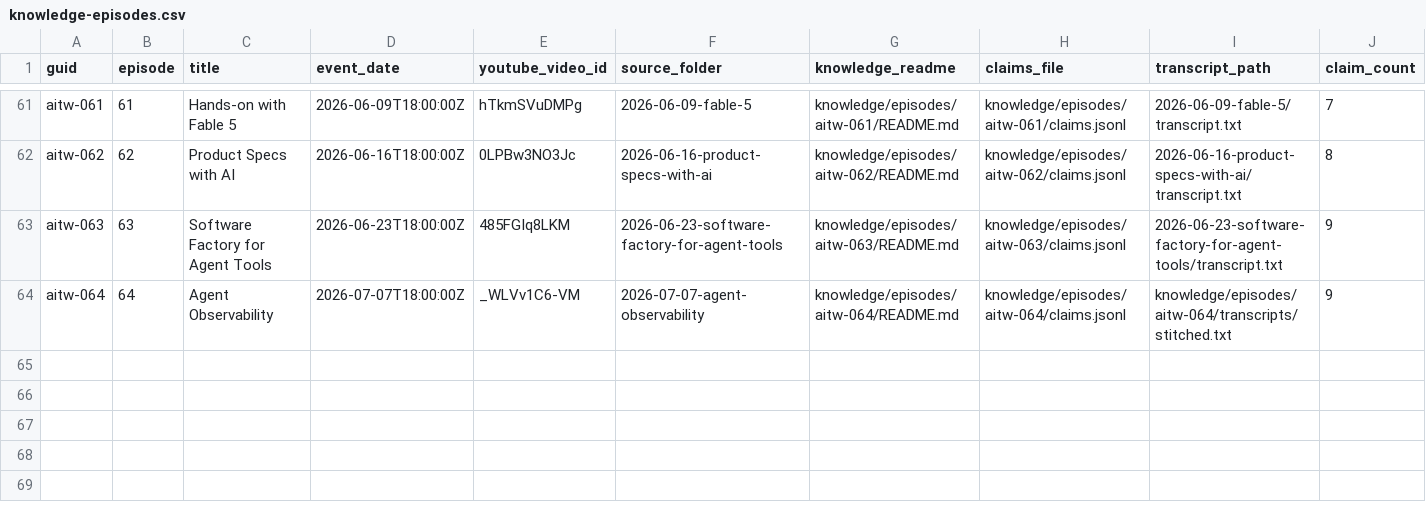
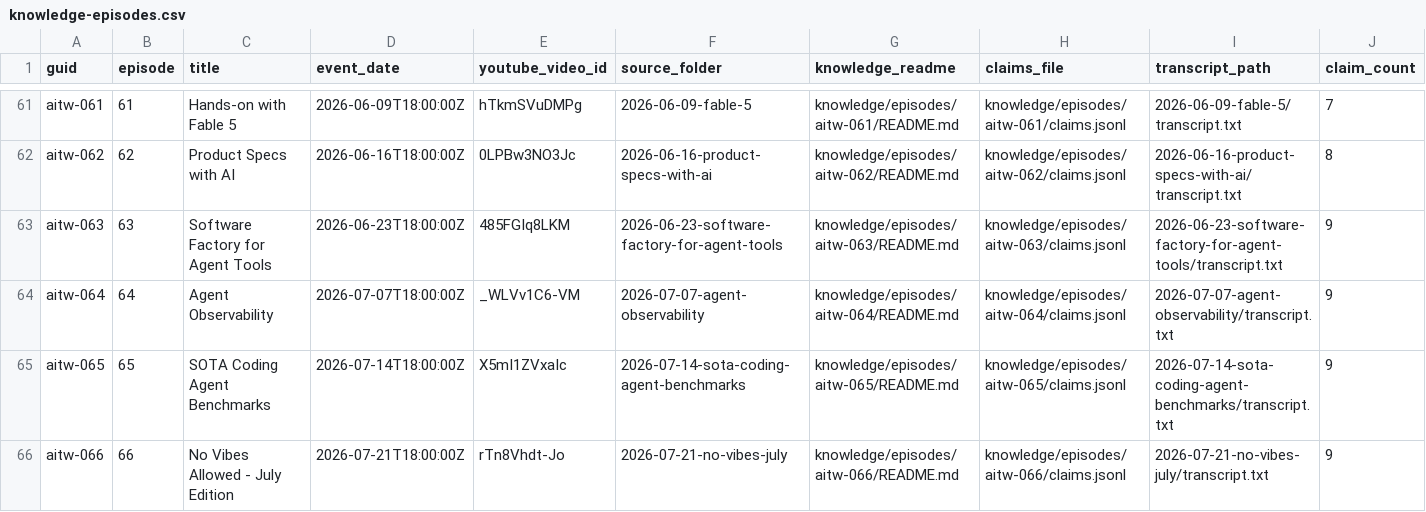
Before and after one commit to selftwo/ai-that-works, a CSV file: knowledge/_catalog/knowledge-episodes.csv, drawn as a sheet; only a part is shown, gaps mark what is left out.

```diff
--- a/knowledge/_catalog/knowledge-episodes.csv
+++ b/knowledge/_catalog/knowledge-episodes.csv
@@ -63,2 +63,4 @@ aitw-062,62,Product Specs with AI,2026-06-16T18:00:00Z,0LPBw3NO3Jc,2026-06-16-pr
 aitw-063,63,Software Factory for Agent Tools,2026-06-23T18:00:00Z,485FGIq8LKM,2026-06-23-software-factory-for-agent-tools,knowledge/episodes/aitw-063/README.md,knowledge/episodes/aitw-063/claims.jsonl,2026-06-23-software-factory-for-agent-tools/transcript.txt,9
-aitw-064,64,Agent Observability,2026-07-07T18:00:00Z,_WLVv1C6-VM,2026-07-07-agent-observability,knowledge/episodes/aitw-064/README.md,knowledge/episodes/aitw-064/claims.jsonl,knowledge/episodes/aitw-064/transcripts/stitched.txt,9
+aitw-064,64,Agent Observability,2026-07-07T18:00:00Z,_WLVv1C6-VM,2026-07-07-agent-observability,knowledge/episodes/aitw-064/README.md,knowledge/episodes/aitw-064/claims.jsonl,2026-07-07-agent-observability/transcript.txt,9
+aitw-065,65,SOTA Coding Agent Benchmarks,2026-07-14T18:00:00Z,X5mI1ZVxaIc,2026-07-14-sota-coding-agent-benchmarks,knowledge/episodes/aitw-065/README.md,knowledge/episodes/aitw-065/claims.jsonl,2026-07-14-sota-coding-agent-benchmarks/transcript.txt,9
+aitw-066,66,No Vibes Allowed - July Edition,2026-07-21T18:00:00Z,rTn8Vhdt-Jo,2026-07-21-no-vibes-july,knowledge/episodes/aitw-066/README.md,knowledge/episodes/aitw-066/claims.jsonl,2026-07-21-no-vibes-july/transcript.txt,9
```
Also changed, not shown: knowledge/_catalog/coverage.csv, 16 other files.
